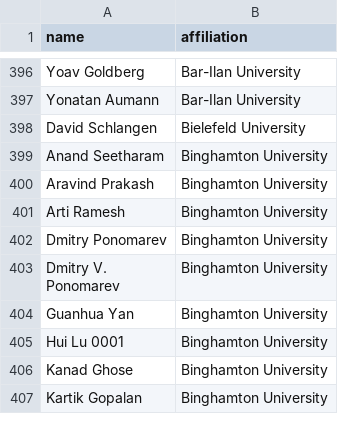
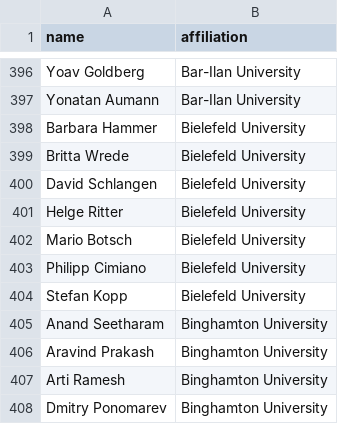
Before and after one commit to davidschlangen/CSrankings, a CSV file: faculty-affiliations.csv, drawn as a sheet; only a part is shown, gaps mark what is left out; the shorter side is filled out with more unchanged rows.

Commit message:
add Bielefeld University faculty

```diff
--- a/faculty-affiliations.csv
+++ b/faculty-affiliations.csv
@@ -397,3 +397,9 @@ Yoav Goldberg , Bar-Ilan University
 Yonatan Aumann , Bar-Ilan University
+Barbara Hammer , Bielefeld University
+Britta Wrede , Bielefeld University
 David Schlangen , Bielefeld University
+Helge Ritter , Bielefeld University
+Mario Botsch , Bielefeld University
+Philipp Cimiano , Bielefeld University
+Stefan Kopp , Bielefeld University
 Anand Seetharam , Binghamton University
```
